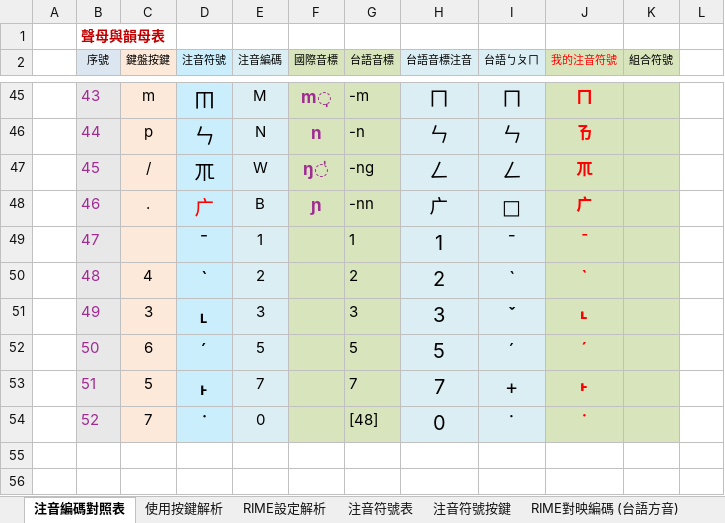
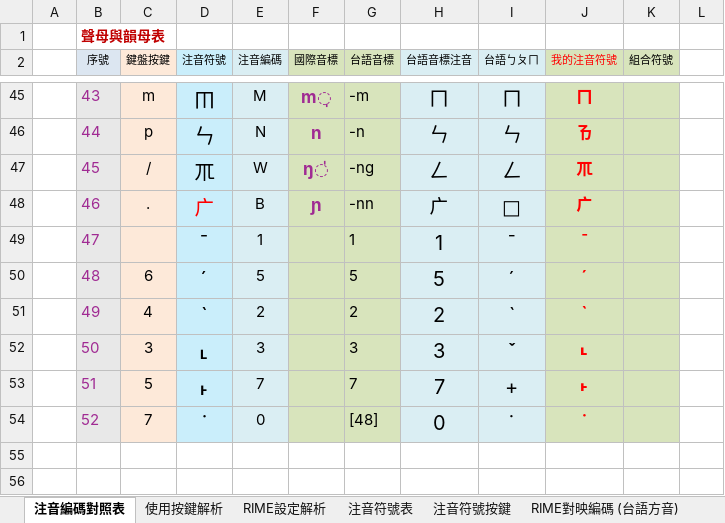
Before and after one commit to AlanJui/rime-tlpa, an Excel workbook: docs/鍵盤設計規格_台語ㄅㄆㄇV3.xlsx, sheet 注音編碼對照表, drawn as a sheet; only a part is shown, gaps mark what is left out; values as stored, in another font and other column widths than the file's, no borders; conditional formats and table styles not drawn; the diff names each change by its address in the sheet, - before the commit and + after, or states it on an @@ line.

```diff
--- a/docs/鍵盤設計規格_台語ㄅㄆㄇV3.xlsx (sheet 注音編碼對照表)
+++ b/docs/鍵盤設計規格_台語ㄅㄆㄇV3.xlsx (sheet 注音編碼對照表)
-C50 (鍵盤按鍵): 4
+C50 (鍵盤按鍵): 6
-D50 (注音符號): ˋ
+D50 (注音符號): ˊ
-E50 (注音編碼): 2
+E50 (注音編碼): 5
-G50 (台語音標): 2
+G50 (台語音標): 5
-H50 (台語音標注音): 2
+H50 (台語音標注音): 5
-I50 (台語ㄅㄆㄇ): ˋ
+I50 (台語ㄅㄆㄇ): ˊ
-J50 (我的注音符號): ˋ
+J50 (我的注音符號): ˊ
-C51 (鍵盤按鍵): 3
+C51 (鍵盤按鍵): 4
-D51 (注音符號): ˪
+D51 (注音符號): ˋ
-E51 (注音編碼): 3
+E51 (注音編碼): 2
-G51 (台語音標): 3
+G51 (台語音標): 2
-H51 (台語音標注音): 3
+H51 (台語音標注音): 2
-I51 (台語ㄅㄆㄇ): ˇ
+I51 (台語ㄅㄆㄇ): ˋ
-J51 (我的注音符號): ˪
+J51 (我的注音符號): ˋ
-C52 (鍵盤按鍵): 6
+C52 (鍵盤按鍵): 3
-D52 (注音符號): ˊ
+D52 (注音符號): ˪
-E52 (注音編碼): 5
+E52 (注音編碼): 3
-G52 (台語音標): 5
+G52 (台語音標): 3
-H52 (台語音標注音): 5
+H52 (台語音標注音): 3
-I52 (台語ㄅㄆㄇ): ˊ
+I52 (台語ㄅㄆㄇ): ˇ
-J52 (我的注音符號): ˊ
+J52 (我的注音符號): ˪
```
Also changed, not shown: 3 other files.
